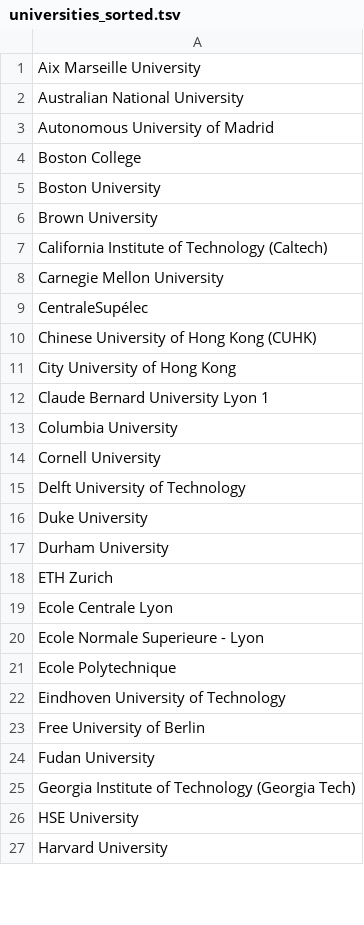
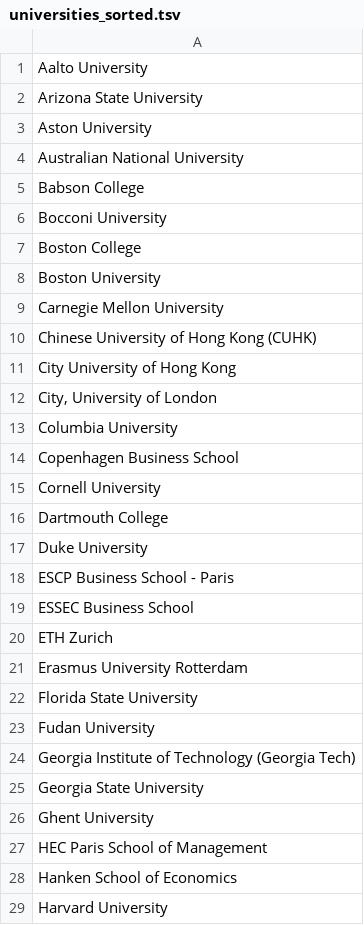
Before and after one commit to manocormen/top-universities, a TSV file: ranking_scraper/ranking_scraper/data/output/universities_sorted.tsv, drawn as a sheet; only a part is shown; the diff covers the shown part only.

Commit message:
Generate combined business ranking 2022

```diff
--- a/ranking_scraper/ranking_scraper/data/output/universities_sorted.tsv
+++ b/ranking_scraper/ranking_scraper/data/output/universities_sorted.tsv
@@ -1,27 +1,29 @@
-Aix Marseille University
+Aalto University
+Arizona State University
+Aston University
 Australian National University
-Autonomous University of Madrid
+Babson College
+Bocconi University
 Boston College
 Boston University
-Brown University
-California Institute of Technology (Caltech)
 Carnegie Mellon University
-CentraleSupélec
 Chinese University of Hong Kong (CUHK)
 City University of Hong Kong
-Claude Bernard University Lyon 1
+City, University of London
 Columbia University
+Copenhagen Business School
 Cornell University
-Delft University of Technology
+Dartmouth College
 Duke University
-Durham University
+ESCP Business School - Paris
+ESSEC Business School
 ETH Zurich
-Ecole Centrale Lyon
-Ecole Normale Superieure - Lyon
-Ecole Polytechnique
-Eindhoven University of Technology
-Free University of Berlin
+Erasmus University Rotterdam
+Florida State University
 Fudan University
 Georgia Institute of Technology (Georgia Tech)
-HSE University
+Georgia State University
+Ghent University
+HEC Paris School of Management
+Hanken School of Economics
 Harvard University
```
Also changed, not shown: 27 added rows, 27 removed rows and 37 edited cells elsewhere in this file, 8 other files.
